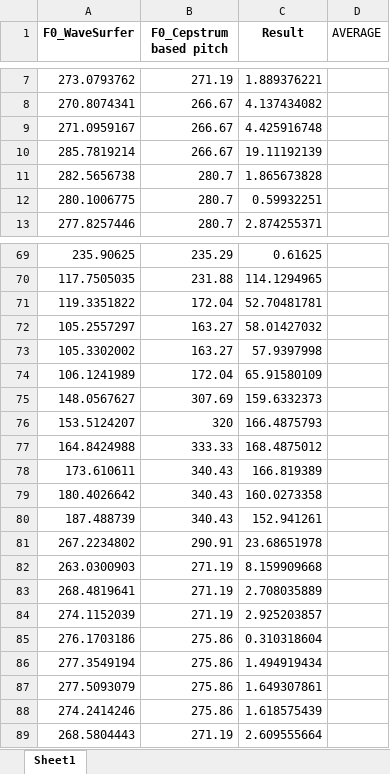
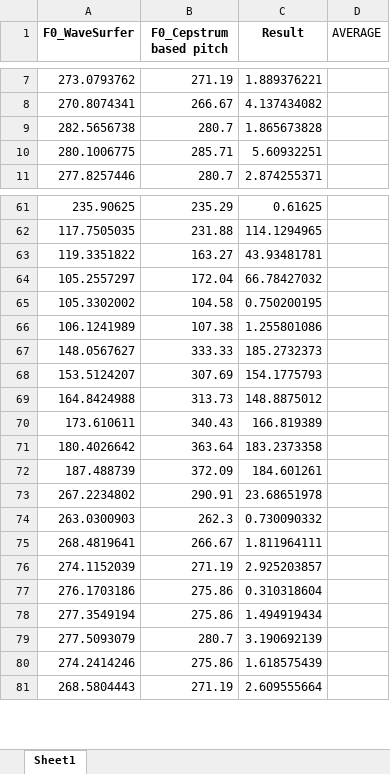
Before and after one commit to LaHuy136/FundamentalFrequencyEstimation, an Excel workbook: speech_processing/analysis/results/cepstrum/F0_comparison_studio_female.xlsx, sheet Sheet1, drawn as a sheet; only a part is shown, gaps mark what is left out; values as stored, in another font and other column widths than the file's, no borders; removed rows and columns are numbered as before the commit, all else as after; the diff covers the shown part only; the diff names each change by its address in the sheet, - before the commit and + after, or states it on an @@ line.

```diff
--- a/speech_processing/analysis/results/cepstrum/F0_comparison_studio_female.xlsx (sheet Sheet1)
+++ b/speech_processing/analysis/results/cepstrum/F0_comparison_studio_female.xlsx (sheet Sheet1)
-row 9: 271.0959167 | 266.67 | 4.425916748
-row 10: 285.7819214 | 266.67 | 19.11192139
-row 12: 280.1006775 | 280.7 | 0.59932251
+row 10: 280.1006775 | 285.71 | 5.60932251
-row 71: 119.3351822 | 172.04 | 52.70481781
-row 72: 105.2557297 | 163.27 | 58.01427032
-row 73: 105.3302002 | 163.27 | 57.9397998
-row 74: 106.1241989 | 172.04 | 65.91580109
-row 75: 148.0567627 | 307.69 | 159.6332373
-row 76: 153.5124207 | 320 | 166.4875793
-row 77: 164.8424988 | 333.33 | 168.4875012
+row 63: 119.3351822 | 163.27 | 43.93481781
+row 64: 105.2557297 | 172.04 | 66.78427032
+row 65: 105.3302002 | 104.58 | 0.750200195
+row 66: 106.1241989 | 107.38 | 1.255801086
+row 67: 148.0567627 | 333.33 | 185.2732373
+row 68: 153.5124207 | 307.69 | 154.1775793
+row 69: 164.8424988 | 313.73 | 148.8875012
-row 79: 180.4026642 | 340.43 | 160.0273358
-row 80: 187.488739 | 340.43 | 152.941261
+row 71: 180.4026642 | 363.64 | 183.2373358
+row 72: 187.488739 | 372.09 | 184.601261
-row 82: 263.0300903 | 271.19 | 8.159909668
-row 83: 268.4819641 | 271.19 | 2.708035889
+row 74: 263.0300903 | 262.3 | 0.730090332
+row 75: 268.4819641 | 266.67 | 1.811964111
-row 87: 277.5093079 | 275.86 | 1.649307861
+row 79: 277.5093079 | 280.7 | 3.190692139
```
Also changed, not shown: 43 added rows and 53 removed rows elsewhere in this sheet, speech_processing/analysis/results/cepstrum/F0_comparison_FHU_RE_005.xlsx, speech_processing/analysis/results/cepstrum/F0_comparison_MDU_RE_005.xlsx, 12 other files.
